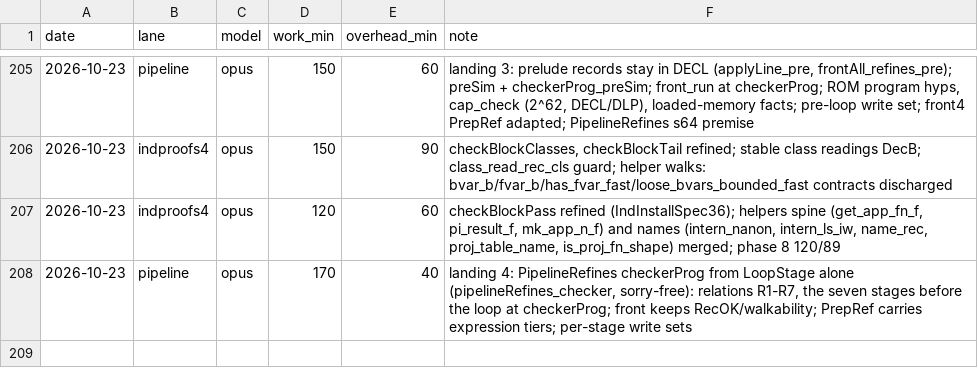
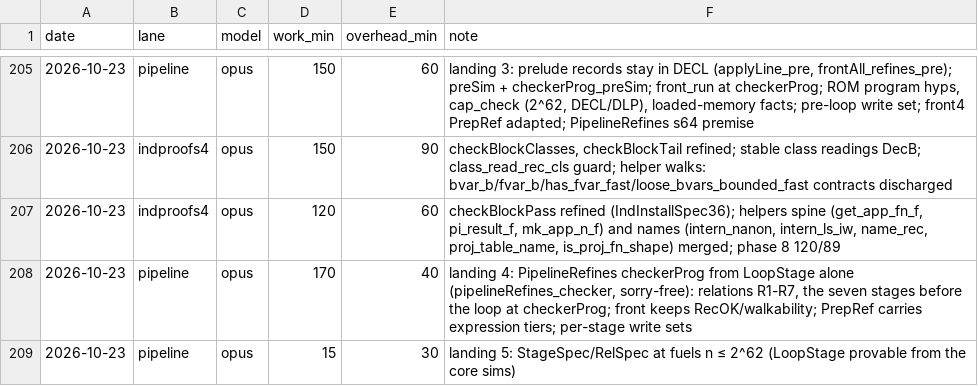
Before and after one commit to leanprover/con-agua, a CSV file: docs/velocity.csv, drawn as a sheet; only a part is shown, gaps mark what is left out.

```diff
--- a/docs/velocity.csv
+++ b/docs/velocity.csv
@@ -208 +208,2 @@ date,lane,model,work_min,overhead_min,note
 2026-10-23,pipeline,opus,170,40,"landing 4: PipelineRefines checkerProg from LoopStage alone (pipelineRefines_checker, sorry-free): relations R1-R7, the seven stages before the loop at checkerProg; front keeps RecOK/walkability; PrepRef carries expression tiers; per-stage write sets"
+2026-10-23,pipeline,opus,15,30,"landing 5: StageSpec/RelSpec at fuels n ≤ 2^62 (LoopStage provable from the core sims)"
```
